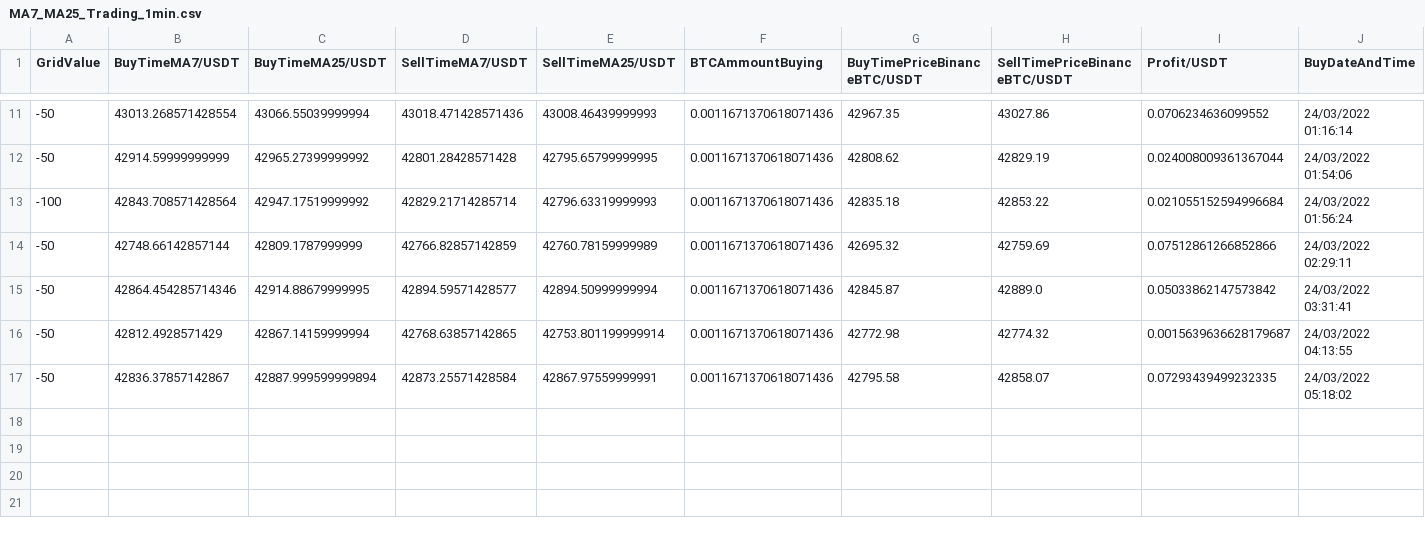
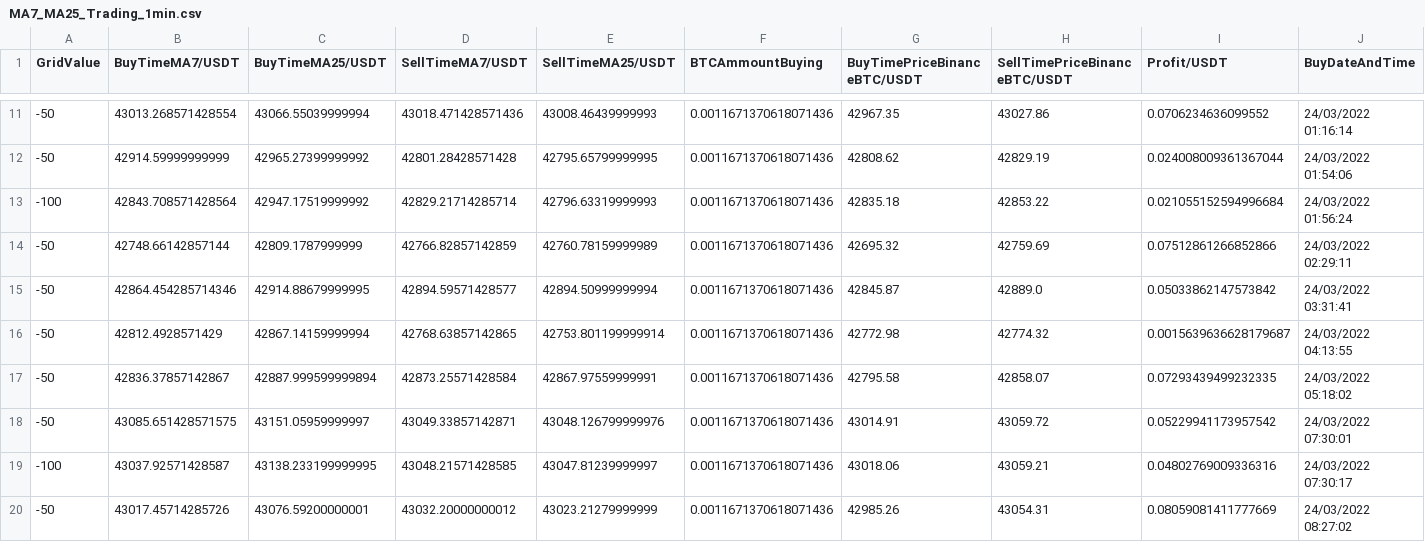
Before and after one commit to MalikBilalKhaliq/CryptoTradingBot, a CSV file: Dataset/MA7_MA25_Trading_1min.csv, drawn as a sheet; only a part is shown, gaps mark what is left out; rows hold the shown columns only; the diff names each change by its address in the sheet, - before the commit and + after, or states it on an @@ line.

Commit message:
Few entries in log and csv

```diff
--- a/Dataset/MA7_MA25_Trading_1min.csv
+++ b/Dataset/MA7_MA25_Trading_1min.csv
+row 18: -50 | 43085.651428571575 | 43151.05959999997 | 43049.33857142871 | 43048.126799999976 | 0.0011671370618071436 | 43014.91 | 43059.72 | 0.05229941173957542 | 24/03/2022 07:30:01
+row 19: -100 | 43037.92571428587 | 43138.233199999995 | 43048.21571428585 | 43047.81239999997 | 0.0011671370618071436 | 43018.06 | 43059.21 | 0.04802769009336316 | 24/03/2022 07:30:17
+row 20: -50 | 43017.45714285726 | 43076.59200000001 | 43032.20000000012 | 43023.21279999999 | 0.0011671370618071436 | 42985.26 | 43054.31 | 0.08059081411777669 | 24/03/2022 08:27:02
```
Also changed, not shown: 1 other file.
